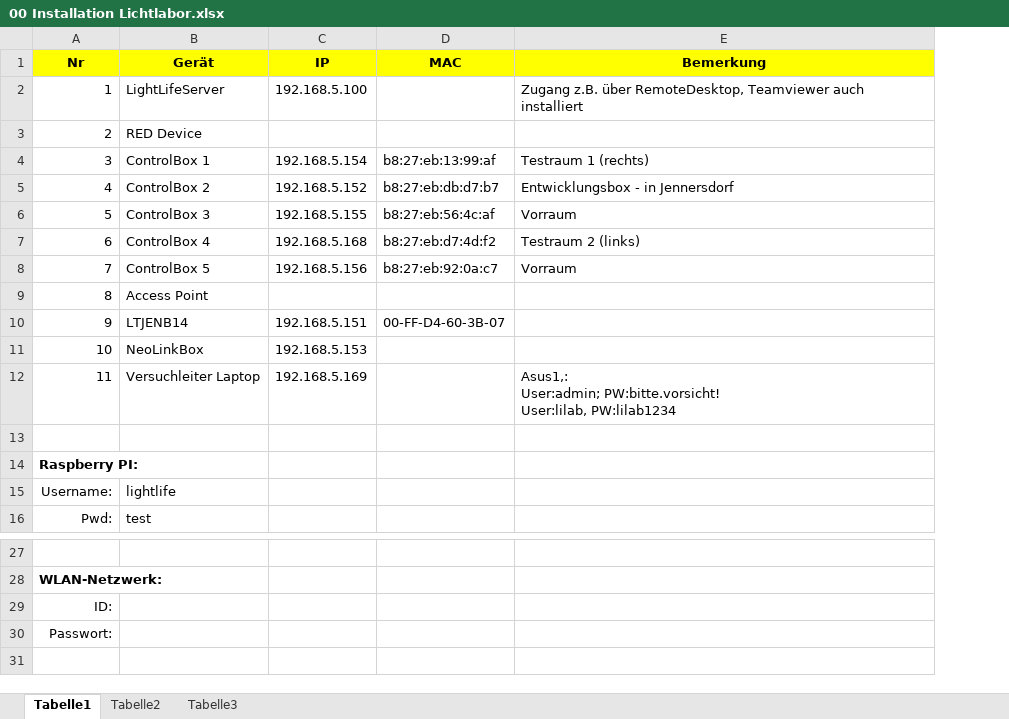
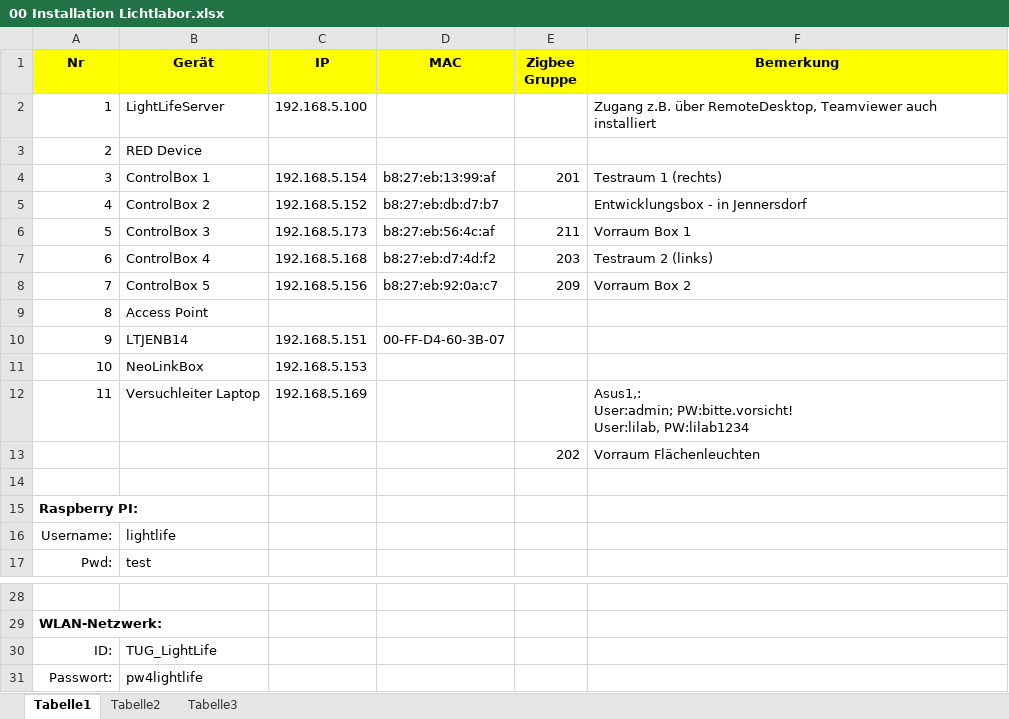
Before and after one commit to friedrichwagner/LightLifeBox, an Excel workbook: __Doku/00 Installation Lichtlabor.xlsx, sheet Tabelle1, drawn as a sheet; only a part is shown, gaps mark what is left out; values as stored, in another font and other column widths than the file's, no borders; addresses are those after the commit; the diff names each change by its address in the sheet, - before the commit and + after, or states it on an @@ line.

```diff
--- a/__Doku/00 Installation Lichtlabor.xlsx (sheet Tabelle1)
+++ b/__Doku/00 Installation Lichtlabor.xlsx (sheet Tabelle1)
+column E (Zigbee Gruppe), rows 4-8: 201 |  | 211 | 203 | 209
-C6 (IP): 192.168.5.155
+C6 (IP): 192.168.5.173
-F6 (Bemerkung): Vorraum
+F6 (Bemerkung): Vorraum Box 1
-F8 (Bemerkung): Vorraum
+F8 (Bemerkung): Vorraum Box 2
+row 13:  |  |  |  | 202 | Vorraum Flächenleuchten
-B30 (Gerät): (empty)
+B30 (Gerät): TUG_LightLife
-B31 (Gerät): (empty)
+B31 (Gerät): pw4lightlife
```
Also changed, not shown: 26 other files.
